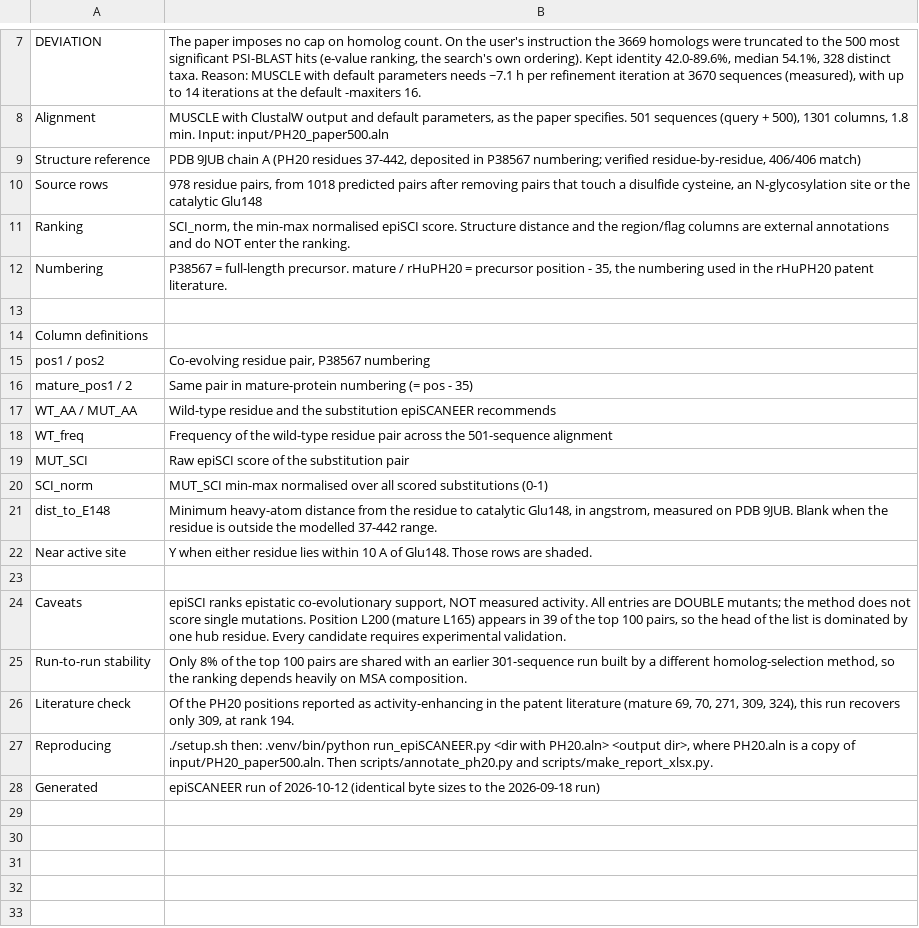
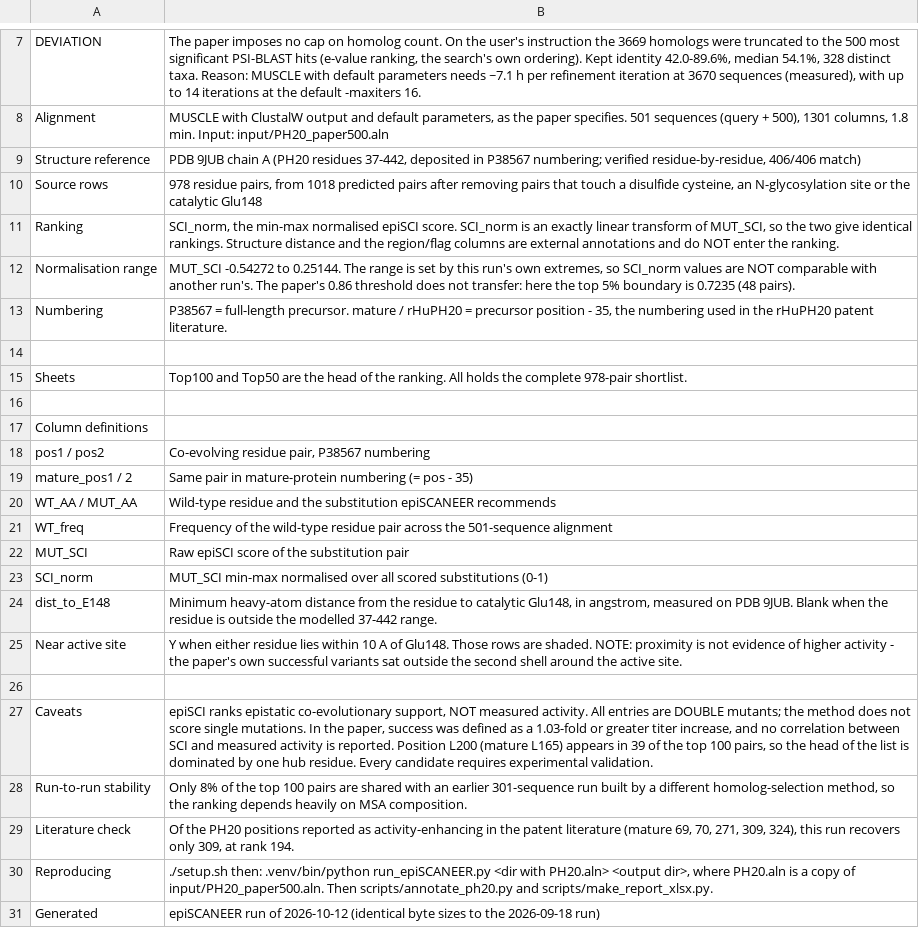
Before and after one commit to claudelgchem-rgb/CHA_SCAN, a TSV file: results/PH20_paper500/README.tsv, drawn as a sheet; only a part is shown, gaps mark what is left out.

```diff
--- a/results/PH20_paper500/README.tsv
+++ b/results/PH20_paper500/README.tsv
@@ -10,4 +10,7 @@ Structure reference	PDB 9JUB chain A (PH20 residues 37-442, deposited in P38567
 Source rows	978 residue pairs, from 1018 predicted pairs after removing pairs that touch a disulfide cysteine, an N-glycosylation site or the catalytic Glu148
-Ranking	SCI_norm, the min-max normalised epiSCI score. Structure distance and the region/flag columns are external annotations and do NOT enter the ranking.
+Ranking	SCI_norm, the min-max normalised epiSCI score. SCI_norm is an exactly linear transform of MUT_SCI, so the two give identical rankings. Structure distance and the region/flag columns are external annotations and do NOT enter the ranking.
+Normalisation range	MUT_SCI -0.54272 to 0.25144. The range is set by this run's own extremes, so SCI_norm values are NOT comparable with another run's. The paper's 0.86 threshold does not transfer: here the top 5% boundary is 0.7235 (48 pairs).
 Numbering	P38567 = full-length precursor. mature / rHuPH20 = precursor position - 35, the numbering used in the rHuPH20 patent literature.
+
+Sheets	Top100 and Top50 are the head of the ranking. All holds the complete 978-pair shortlist.
 
@@ -21,5 +24,5 @@ SCI_norm	MUT_SCI min-max normalised over all scored substitutions (0-1)
 dist_to_E148	Minimum heavy-atom distance from the residue to catalytic Glu148, in angstrom, measured on PDB 9JUB. Blank when the residue is outside the modelled 37-442 range.
-Near active site	Y when either residue lies within 10 A of Glu148. Those rows are shaded.
+Near active site	Y when either residue lies within 10 A of Glu148. Those rows are shaded. NOTE: proximity is not evidence of higher activity - the paper's own successful variants sat outside the second shell around the active site.
 
-Caveats	epiSCI ranks epistatic co-evolutionary support, NOT measured activity. All entries are DOUBLE mutants; the method does not score single mutations. Position L200 (mature L165) appears in 39 of the top 100 pairs, so the head of the list is dominated by one hub residue. Every candidate requires experimental validation.
+Caveats	epiSCI ranks epistatic co-evolutionary support, NOT measured activity. All entries are DOUBLE mutants; the method does not score single mutations. In the paper, success was defined as a 1.03-fold or greater titer increase, and no correlation between SCI and measured activity is reported. Position L200 (mature L165) appears in 39 of the top 100 pairs, so the head of the list is dominated by one hub residue. Every candidate requires experimental validation.
 Run-to-run stability	Only 8% of the top 100 pairs are shared with an earlier 301-sequence run built by a different homolog-selection method, so the ranking depends heavily on MSA composition.
```
Also changed, not shown: 5 other files.
